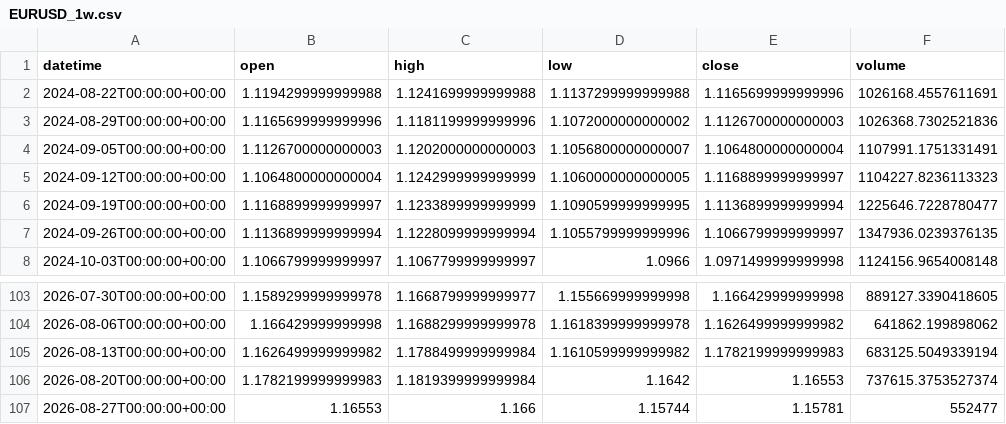
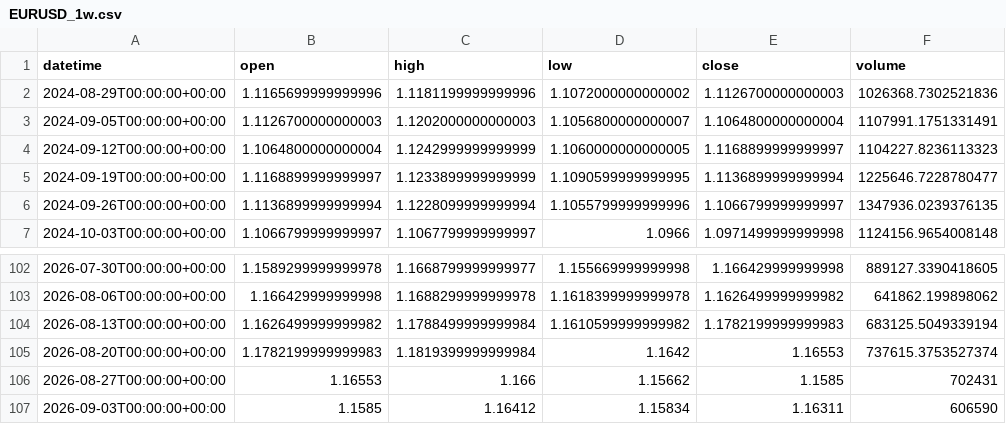
Before and after one commit to getdata-finance/eurusd-1w-ohlcv-forex-historical-data, a CSV file: EURUSD_1w.csv, drawn as a sheet; only a part is shown, gaps mark what is left out.

Commit message:
Update EURUSD 1w OHLCV sample

```diff
--- a/EURUSD_1w.csv
+++ b/EURUSD_1w.csv
@@ -1,3 +1,2 @@
 datetime,open,high,low,close,volume
-2024-08-22T00:00:00+00:00,1.1194299999999988,1.1241699999999988,1.1137299999999988,1.1165699999999996,1026168.4557611691
 2024-08-29T00:00:00+00:00,1.1165699999999996,1.1181199999999996,1.1072000000000002,1.1126700000000003,1026368.7302521836
@@ -106,2 +105,3 @@ datetime,open,high,low,close,volume
 2026-08-20T00:00:00+00:00,1.1782199999999983,1.1819399999999984,1.1642,1.16553,737615.3753527374
-2026-08-27T00:00:00+00:00,1.16553,1.166,1.15744,1.15781,552477
+2026-08-27T00:00:00+00:00,1.16553,1.166,1.15662,1.1585,702431
+2026-09-03T00:00:00+00:00,1.1585,1.16412,1.15834,1.16311,606590
```
Also changed, not shown: 1 other file.
